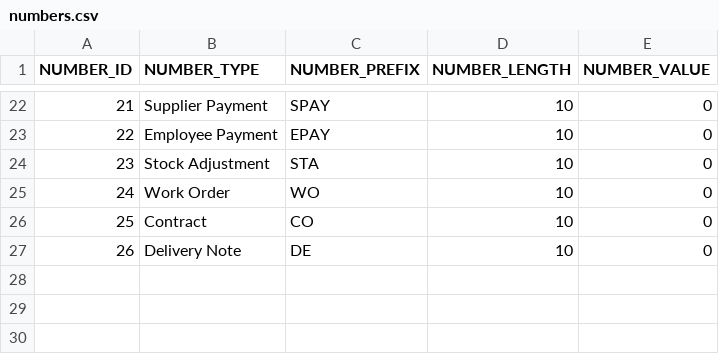
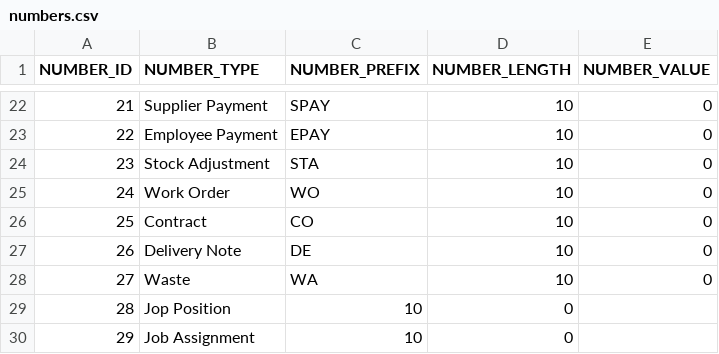
Before and after one commit to codbex/codbex-number-generator-data, a CSV file: codbex-number-generator-data/numbers.csv, drawn as a sheet; only a part is shown, gaps mark what is left out; the diff names each change by its address in the sheet, - before the commit and + after, or states it on an @@ line.

Commit message:
Update numbers.csv

```diff
--- a/codbex-number-generator-data/numbers.csv
+++ b/codbex-number-generator-data/numbers.csv
+row 28: 27 | Waste | WA | 10 | 0
+row 29: 28 | Jop Position | 10 | 0
+row 30: 29 | Job Assignment | 10 | 0
```
